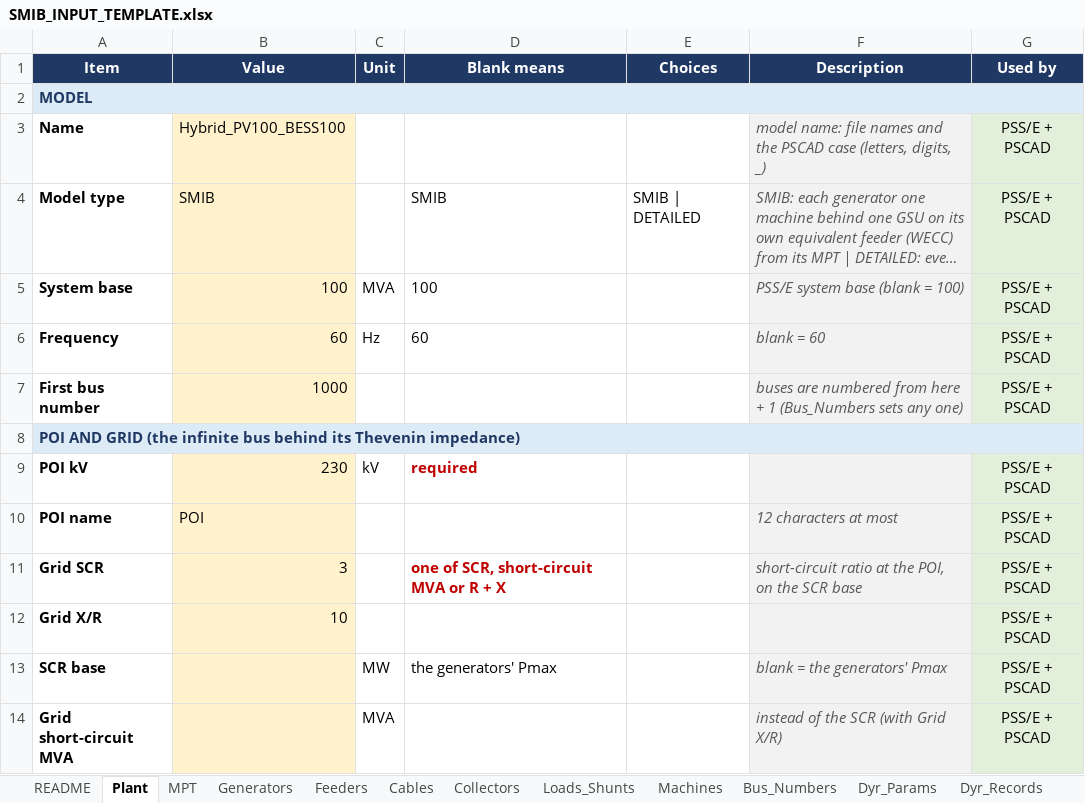
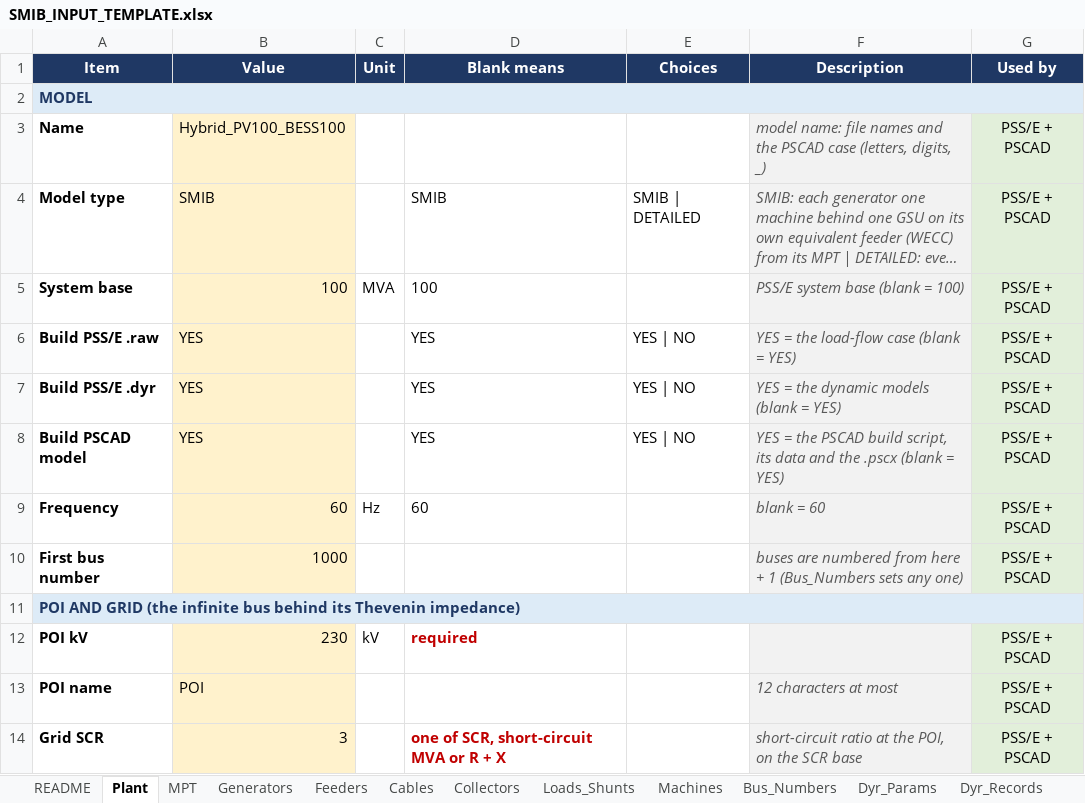
Before and after one commit to venky228/venky228, an Excel workbook: smib/SMIB_INPUT_TEMPLATE.xlsx, sheet Plant, drawn as a sheet; only a part is shown; the shorter side is filled out with more unchanged rows; long unchanged cells end in …; values as stored, in another font and other column widths than the file's, no borders; the diff names each change by its address in the sheet, - before the commit and + after, or states it on an @@ line.

```diff
--- a/smib/SMIB_INPUT_TEMPLATE.xlsx (sheet Plant)
+++ b/smib/SMIB_INPUT_TEMPLATE.xlsx (sheet Plant)
+row 6: Build PSS/E .raw | YES |  | YES | YES | NO | YES = the load-flow case (blank = YES) | PSS/E + PSCAD
+row 7: Build PSS/E .dyr | YES |  | YES | YES | NO | YES = the dynamic models (blank = YES) | PSS/E + PSCAD
+row 8: Build PSCAD model | YES |  | YES | YES | NO | YES = the PSCAD build script, its data and the .pscx (blank = YES) | PSS/E + PSCAD
```
Also changed, not shown: sheet Input_Reference, 1 other file.
